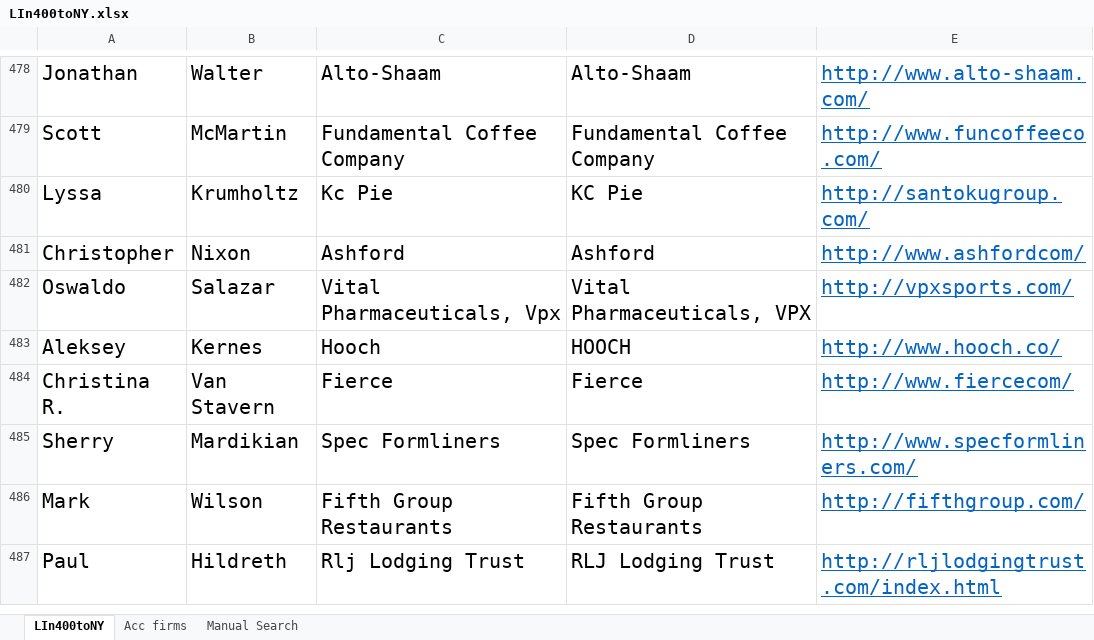
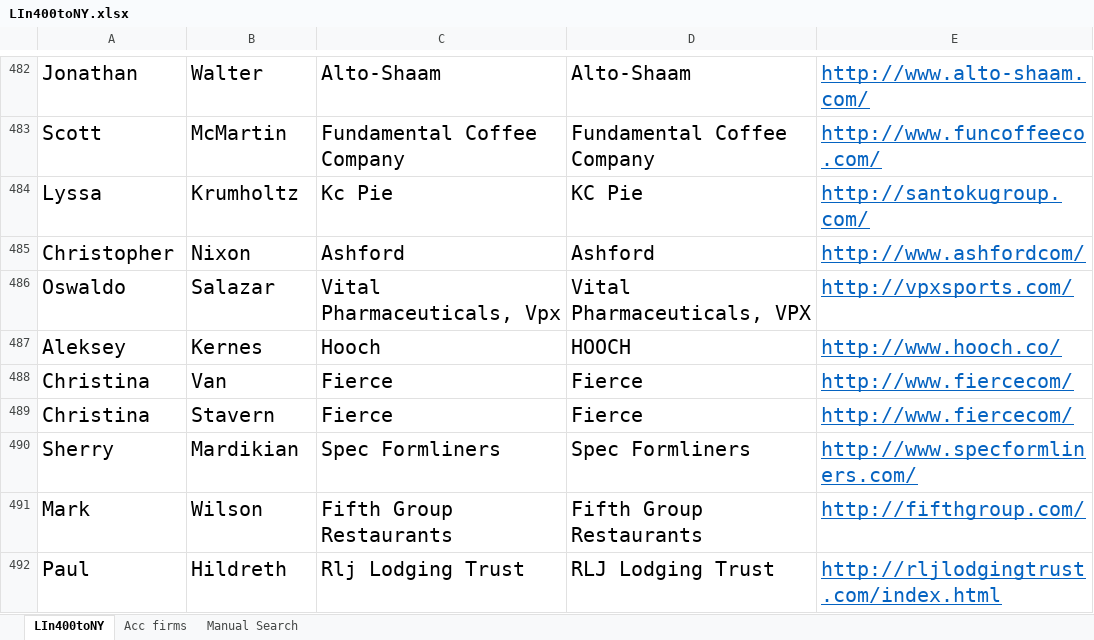
Before and after one commit to s4sagar/Scrape-IQ, an Excel workbook: LIn400toNY.xlsx, sheet LIn400toNY, drawn as a sheet; only a part is shown, gaps mark what is left out; values as stored, in another font and other column widths than the file's, no borders; addresses are those after the commit; the diff covers the shown part only; the diff names each change by its address in the sheet, - before the commit and + after, or states it on an @@ line.

```diff
--- a/LIn400toNY.xlsx (sheet LIn400toNY)
+++ b/LIn400toNY.xlsx (sheet LIn400toNY)
+row 488: Christina | Van | Fierce | Fierce | http://www.fiercecom/
-A489: Christina R.
+A489: Christina
-B489: Van Stavern
+B489: Stavern
```
Also changed, not shown: 8 added rows, 1 removed row and 50 edited cells elsewhere in this sheet, formulas that keep their value, 1 other file.
